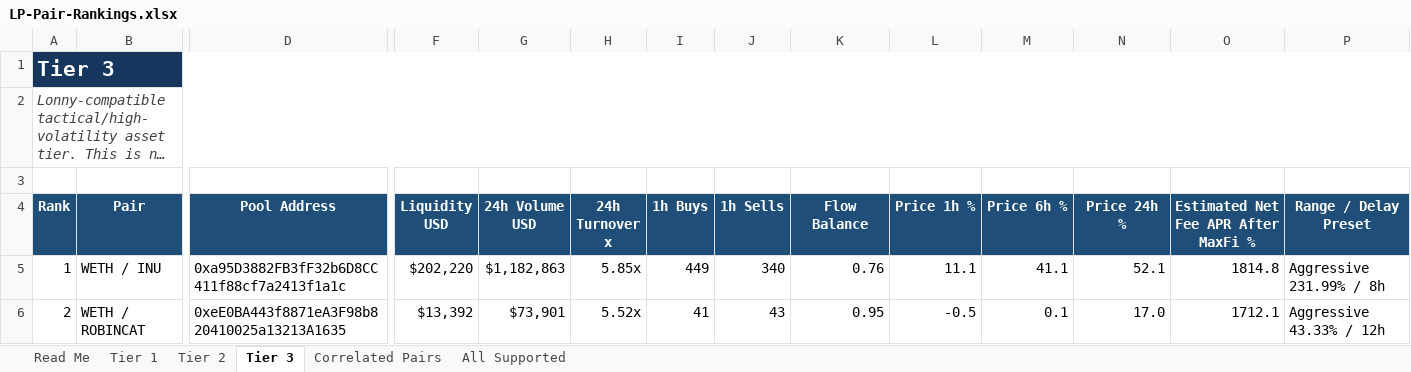
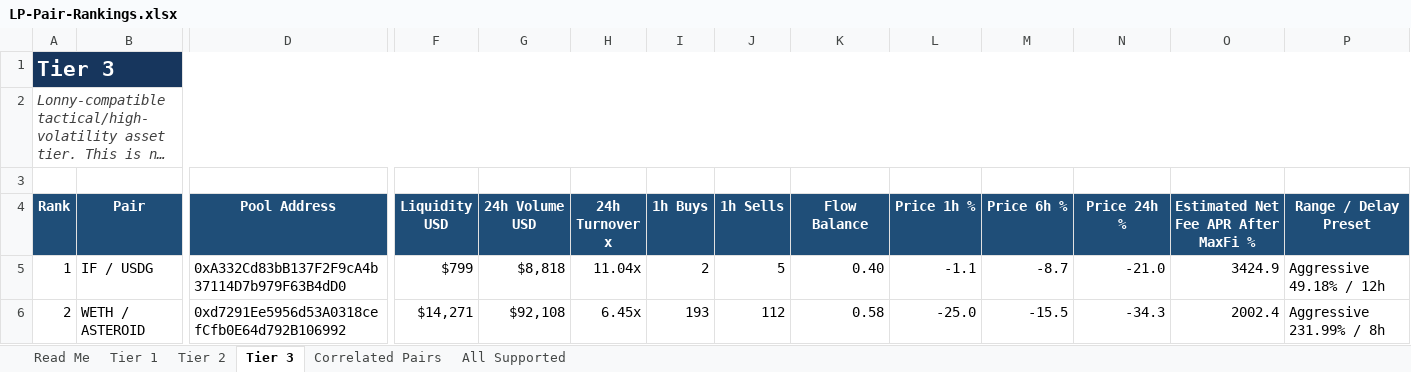
Before and after one commit to rygeneral/lp-pair-rankings, an Excel workbook: LP-Pair-Rankings.xlsx, sheet Tier 3, drawn as a sheet; only a part is shown, gaps mark what is left out; long unchanged cells end in …; values as stored, in another font and other column widths than the file's, no borders; conditional formats and table styles not drawn; the diff covers the shown part only; the diff names each change by its address in the sheet, - before the commit and + after, or states it on an @@ line.

Commit message:
chore: refresh LP pair rankings workbook

```diff
--- a/LP-Pair-Rankings.xlsx (sheet Tier 3)
+++ b/LP-Pair-Rankings.xlsx (sheet Tier 3)
-B5 (Pair): WETH / INU
+B5 (Pair): IF / USDG
-D5 (Pool Address): 0xa95D3882FB3fF32b6D8CC411f88cf7a2413f1a1c
+D5 (Pool Address): 0xA332Cd83bB137F2F9cA4b37114D7b979F63B4dD0
-F5 (Liquidity USD): $202,220
+F5 (Liquidity USD): $799
-G5 (24h Volume USD): $1,182,863
+G5 (24h Volume USD): $8,818
-H5 (24h Turnover x): 5.85x
+H5 (24h Turnover x): 11.04x
-I5 (1h Buys): 449
+I5 (1h Buys): 2
-J5 (1h Sells): 340
+J5 (1h Sells): 5
-K5 (Flow Balance): 0.76
+K5 (Flow Balance): 0.40
-L5 (Price 1h %): 11.1
+L5 (Price 1h %): -1.1
-M5 (Price 6h %): 41.1
+M5 (Price 6h %): -8.7
-N5 (Price 24h %): 52.1
+N5 (Price 24h %): -21.0
-O5: 1814.8
+O5: 3424.9
-P5 (Range / Delay Preset): Aggressive 231.99% / 8h
+P5 (Range / Delay Preset): Aggressive 49.18% / 12h
-B6 (Pair): WETH / ROBINCAT
+B6 (Pair): WETH / ASTEROID
-D6 (Pool Address): 0xeE0BA443f8871eA3F98b820410025a13213A1635
+D6 (Pool Address): 0xd7291Ee5956d53A0318cefCfb0E64d792B106992
-F6 (Liquidity USD): $13,392
+F6 (Liquidity USD): $14,271
-G6 (24h Volume USD): $73,901
+G6 (24h Volume USD): $92,108
-H6 (24h Turnover x): 5.52x
+H6 (24h Turnover x): 6.45x
-I6 (1h Buys): 41
+I6 (1h Buys): 193
-J6 (1h Sells): 43
+J6 (1h Sells): 112
-K6 (Flow Balance): 0.95
+K6 (Flow Balance): 0.58
-L6 (Price 1h %): -0.5
+L6 (Price 1h %): -25.0
-M6 (Price 6h %): 0.1
+M6 (Price 6h %): -15.5
-N6 (Price 24h %): 17.0
+N6 (Price 24h %): -34.3
-O6: 1712.1
+O6: 2002.4
-P6 (Range / Delay Preset): Aggressive 43.33% / 12h
+P6 (Range / Delay Preset): Aggressive 231.99% / 8h
```
Also changed, not shown: 27 added rows, 27 removed rows and 695 edited cells elsewhere in this sheet, sheet All Supported, sheet Tier 2, sheet Tier 1, sheet Correlated Pairs, 1 other file.
